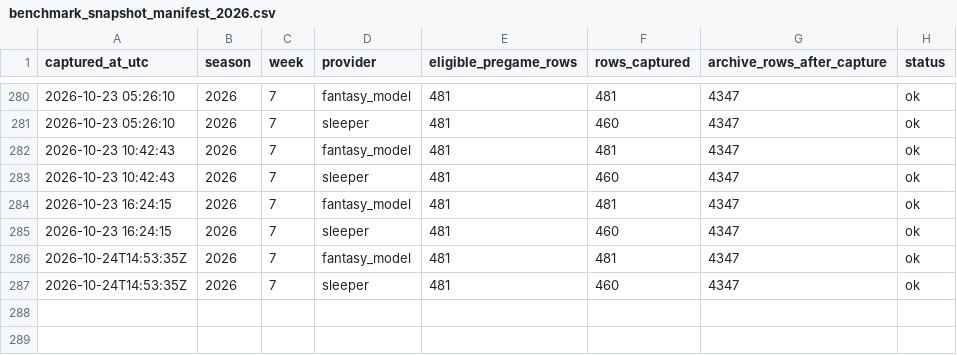
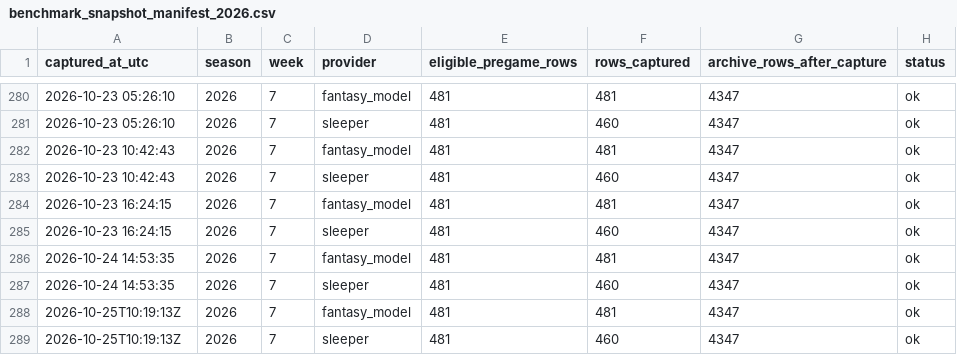
Before and after one commit to dpwrz/powers-newlon, a CSV file: output/benchmark_snapshot_manifest_2026.csv, drawn as a sheet; only a part is shown, gaps mark what is left out.

```diff
--- a/output/benchmark_snapshot_manifest_2026.csv
+++ b/output/benchmark_snapshot_manifest_2026.csv
@@ -285,3 +285,5 @@ captured_at_utc,season,week,provider,eligible_pregame_rows,rows_captured,archive
 2026-10-23 16:24:15,2026,7,sleeper,481,460,4347,ok
-2026-10-24T14:53:35Z,2026,7,fantasy_model,481,481,4347,ok
-2026-10-24T14:53:35Z,2026,7,sleeper,481,460,4347,ok
+2026-10-24 14:53:35,2026,7,fantasy_model,481,481,4347,ok
+2026-10-24 14:53:35,2026,7,sleeper,481,460,4347,ok
+2026-10-25T10:19:13Z,2026,7,fantasy_model,481,481,4347,ok
+2026-10-25T10:19:13Z,2026,7,sleeper,481,460,4347,ok
```
Also changed, not shown: output/benchmark_provider_status_2026.csv, 1 other file.
